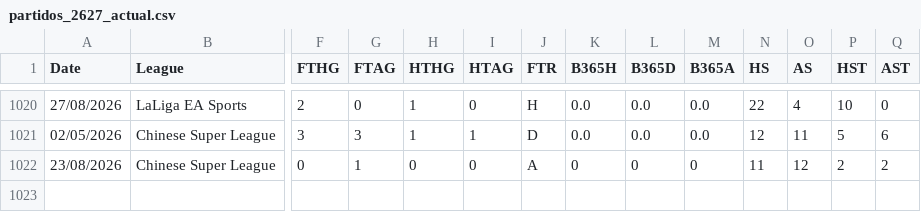
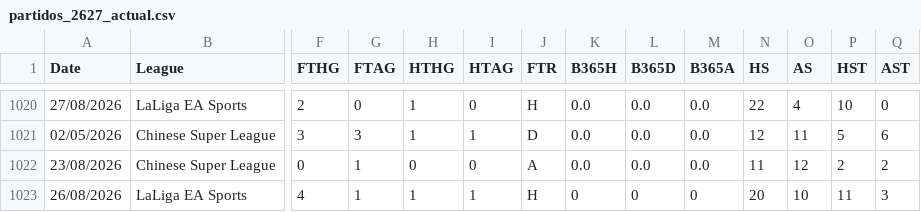
Before and after one commit to diegoroblesgutierrez87-pixel/mi-app-futbol, a CSV file: partidos_2627_actual.csv, drawn as a sheet; only a part is shown, gaps mark what is left out; rows hold the shown columns only; the diff names each change by its address in the sheet, - before the commit and + after, or states it on an @@ line.

Commit message:
auto partidos_2627_actual.csv 1092 partidos

```diff
--- a/partidos_2627_actual.csv
+++ b/partidos_2627_actual.csv
-K1022 (B365H): 0
+K1022 (B365H): 0.0
-L1022 (B365D): 0
+L1022 (B365D): 0.0
-M1022 (B365A): 0
+M1022 (B365A): 0.0
+row 1023: 26/08/2026 | LaLiga EA Sports | 4 | 1 | 1 | 1 | H | 0 | 0 | 0 | 20 | 10 | 11 | 3
```
